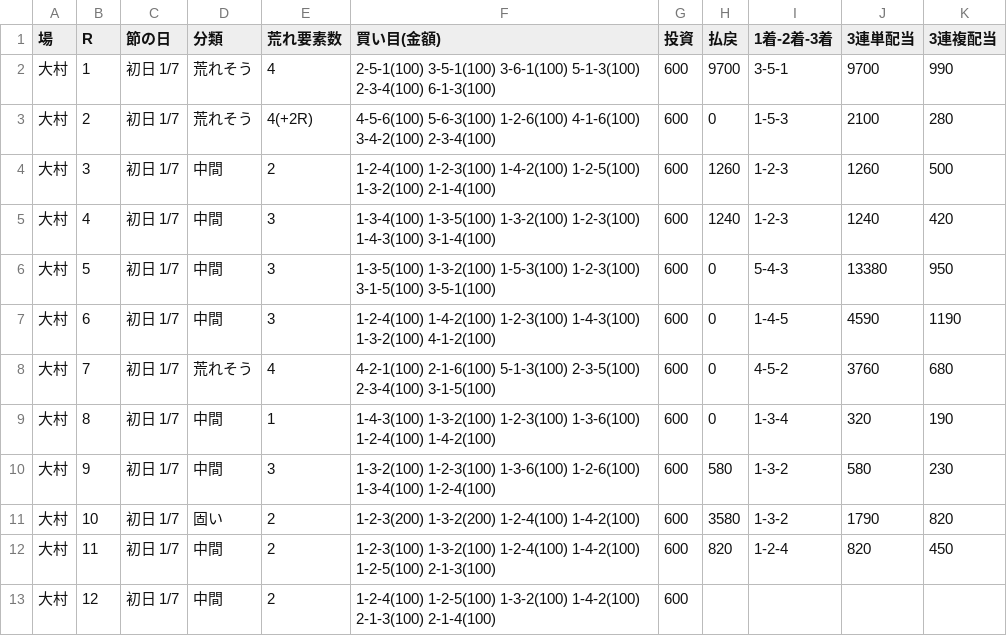
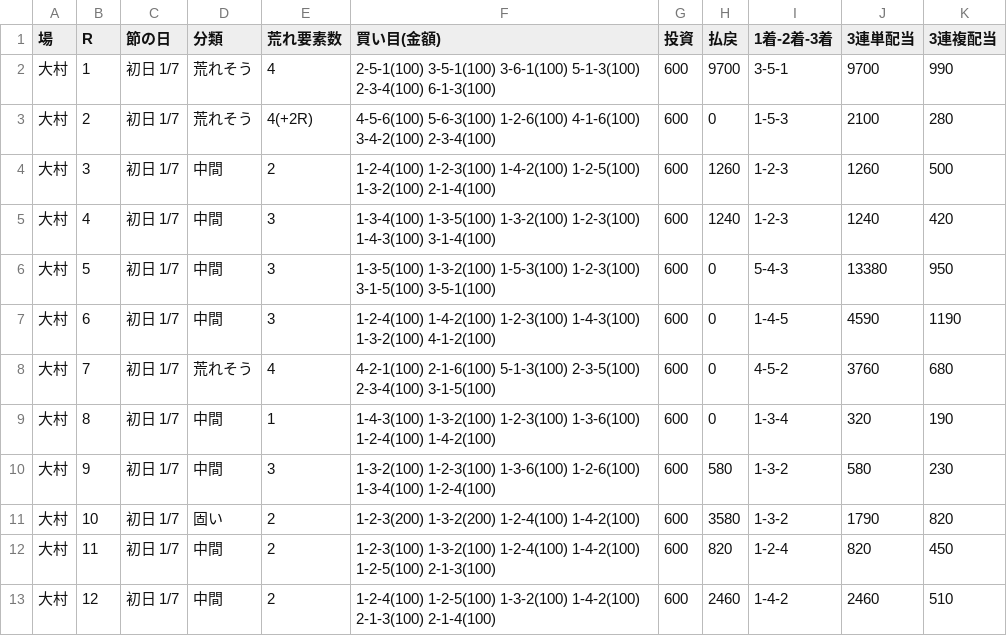
Before and after one commit to 777peipeipei-cmd/777reposi, a TSV file: notes/picks/20261119_omura.tsv, drawn as a sheet.

```diff
--- a/notes/picks/20261119_omura.tsv
+++ b/notes/picks/20261119_omura.tsv
@@ -12,2 +12,2 @@
 大村	11	初日 1/7	中間	2	1-2-3(100) 1-3-2(100) 1-2-4(100) 1-4-2(100) 1-2-5(100) 2-1-3(100)	600	820	1-2-4	820	450
-大村	12	初日 1/7	中間	2	1-2-4(100) 1-2-5(100) 1-3-2(100) 1-4-2(100) 2-1-3(100) 2-1-4(100)	600				
+大村	12	初日 1/7	中間	2	1-2-4(100) 1-2-5(100) 1-3-2(100) 1-4-2(100) 2-1-3(100) 2-1-4(100)	600	2460	1-4-2	2460	510
```
Also changed, not shown: 1 other file.
